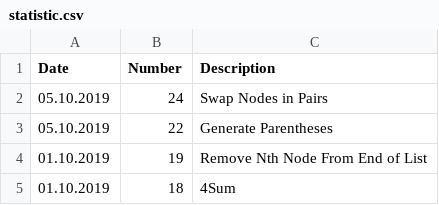
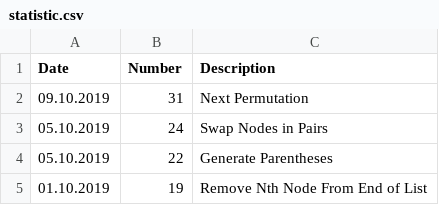
Before and after one commit to s3141p/Playground-js, a CSV file: statistic.csv, drawn as a sheet; only a part is shown; the shorter side is filled out with more unchanged rows.

```diff
--- a/statistic.csv
+++ b/statistic.csv
@@ -1,2 +1,3 @@
 Date      ,Number,Description
+09.10.2019,31    ,Next Permutation
 05.10.2019,24    ,Swap Nodes in Pairs
```
Also changed, not shown: 1 other file.
